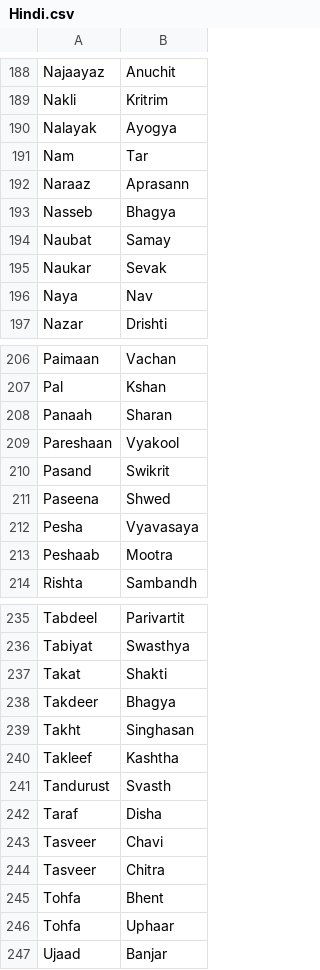
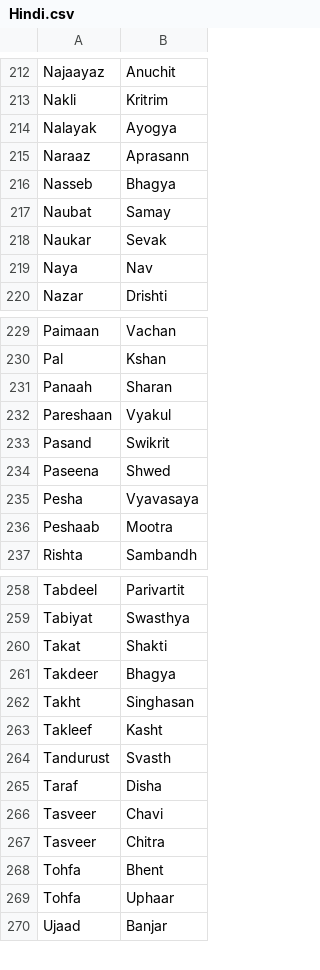
Before and after one commit to sickastley/sicks-personal-files, a CSV file: Hindi.csv, drawn as a sheet; only a part is shown, gaps mark what is left out; the diff covers the shown part only.

```diff
--- a/Hindi.csv
+++ b/Hindi.csv
@@ -190,3 +214,2 @@ Nakli,Kritrim
 Nalayak,Ayogya
-Nam,Tar
 Naraaz,Aprasann
@@ -208,3 +231,3 @@ Pal,Kshan
 Panaah,Sharan
-Pareshaan,Vyakool
+Pareshaan,Vyakul
 Pasand,Swikrit
@@ -239,3 +262,3 @@ Takdeer,Bhagya
 Takht,Singhasan
-Takleef,Kashtha
+Takleef,Kasht
 Tandurust,Svasth
```
Also changed, not shown: 25 added rows, 1 removed row and 1 edited cell elsewhere in this file.
